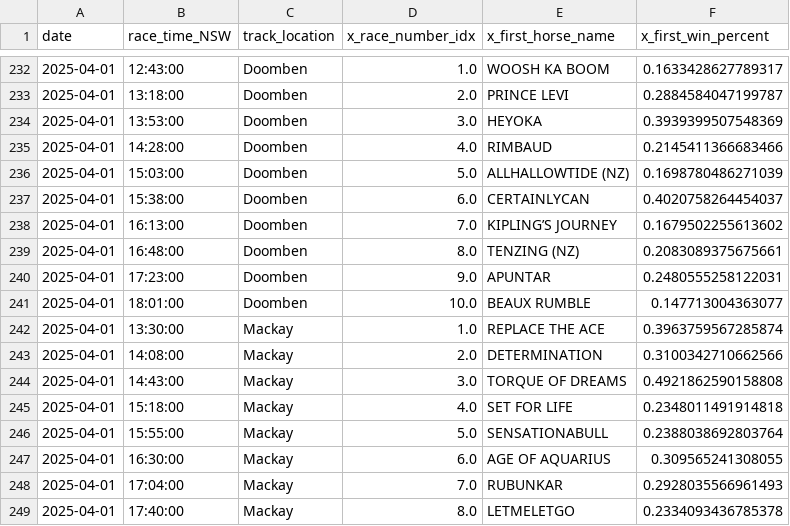
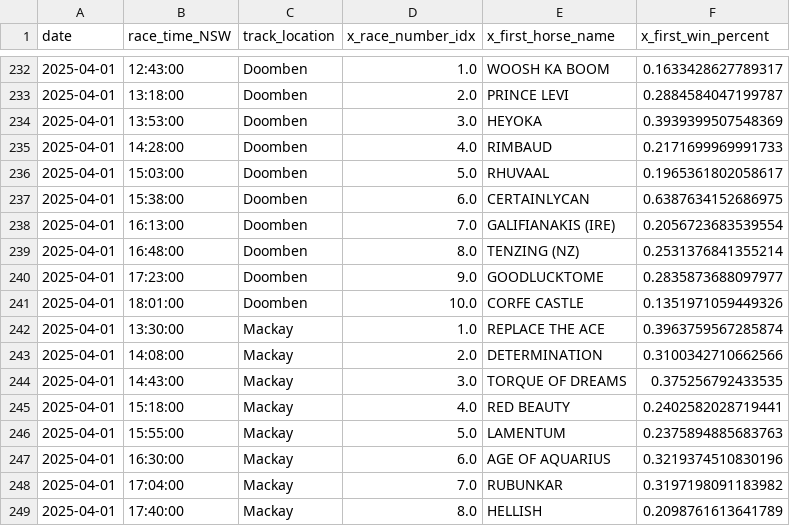
Before and after one commit to jazperd/Racing-Data, a CSV file: output.csv, drawn as a sheet; only a part is shown, gaps mark what is left out; the diff covers the shown part only.

```diff
--- a/output.csv
+++ b/output.csv
@@ -234,16 +234,16 @@ date,race_time_NSW,track_location,x_race_number_idx,x_first_horse_name,x_first_w
 2025-04-01,13:53:00,Doomben,3.0,HEYOKA,0.3939399507548369
-2025-04-01,14:28:00,Doomben,4.0,RIMBAUD,0.2145411366683466
-2025-04-01,15:03:00,Doomben,5.0,ALLHALLOWTIDE (NZ),0.1698780486271039
-2025-04-01,15:38:00,Doomben,6.0,CERTAINLYCAN,0.4020758264454037
-2025-04-01,16:13:00,Doomben,7.0,KIPLING’S JOURNEY,0.1679502255613602
-2025-04-01,16:48:00,Doomben,8.0,TENZING (NZ),0.2083089375675661
-2025-04-01,17:23:00,Doomben,9.0,APUNTAR,0.2480555258122031
-2025-04-01,18:01:00,Doomben,10.0,BEAUX RUMBLE,0.147713004363077
+2025-04-01,14:28:00,Doomben,4.0,RIMBAUD,0.2171699969991733
+2025-04-01,15:03:00,Doomben,5.0,RHUVAAL,0.1965361802058617
+2025-04-01,15:38:00,Doomben,6.0,CERTAINLYCAN,0.6387634152686975
+2025-04-01,16:13:00,Doomben,7.0,GALIFIANAKIS (IRE),0.2056723683539554
+2025-04-01,16:48:00,Doomben,8.0,TENZING (NZ),0.2531376841355214
+2025-04-01,17:23:00,Doomben,9.0,GOODLUCKTOME,0.2835873688097977
+2025-04-01,18:01:00,Doomben,10.0,CORFE CASTLE,0.1351971059449326
 2025-04-01,13:30:00,Mackay,1.0,REPLACE THE ACE,0.3963759567285874
 2025-04-01,14:08:00,Mackay,2.0,DETERMINATION,0.3100342710662566
-2025-04-01,14:43:00,Mackay,3.0,TORQUE OF DREAMS,0.4921862590158808
-2025-04-01,15:18:00,Mackay,4.0,SET FOR LIFE,0.2348011491914818
-2025-04-01,15:55:00,Mackay,5.0,SENSATIONABULL,0.2388038692803764
-2025-04-01,16:30:00,Mackay,6.0,AGE OF AQUARIUS,0.309565241308055
-2025-04-01,17:04:00,Mackay,7.0,RUBUNKAR,0.2928035566961493
-2025-04-01,17:40:00,Mackay,8.0,LETMELETGO,0.2334093436785378
+2025-04-01,14:43:00,Mackay,3.0,TORQUE OF DREAMS,0.375256792433535
+2025-04-01,15:18:00,Mackay,4.0,RED BEAUTY,0.2402582028719441
+2025-04-01,15:55:00,Mackay,5.0,LAMENTUM,0.2375894885683763
+2025-04-01,16:30:00,Mackay,6.0,AGE OF AQUARIUS,0.3219374510830196
+2025-04-01,17:04:00,Mackay,7.0,RUBUNKAR,0.3197198091183982
+2025-04-01,17:40:00,Mackay,8.0,HELLISH,0.2098761613641789
```
Also changed, not shown: 26 edited cells elsewhere in this file.
